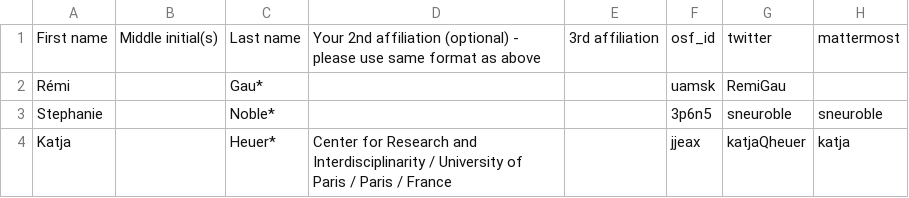
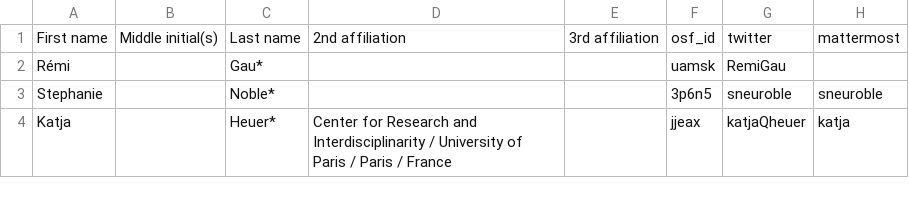
Before and after one commit to brainhackorg/brainhack_jupyter_book, a TSV file: data/contributors/neuroview_contributors.tsv, drawn as a sheet; only a part is shown; the diff names each change by its address in the sheet, - before the commit and + after, or states it on an @@ line.

Commit message:
rename column

```diff
--- a/data/contributors/neuroview_contributors.tsv
+++ b/data/contributors/neuroview_contributors.tsv
-D1: Your 2nd affiliation (optional) - please use same format as above
+D1: 2nd affiliation
```
